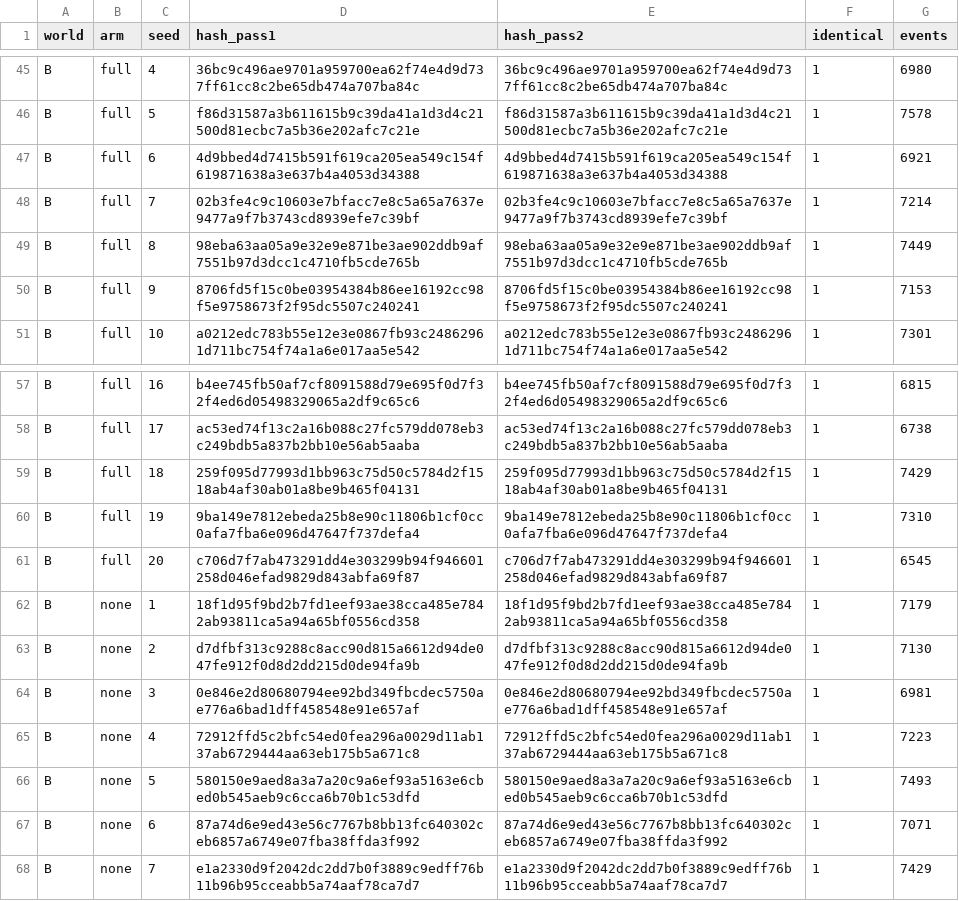
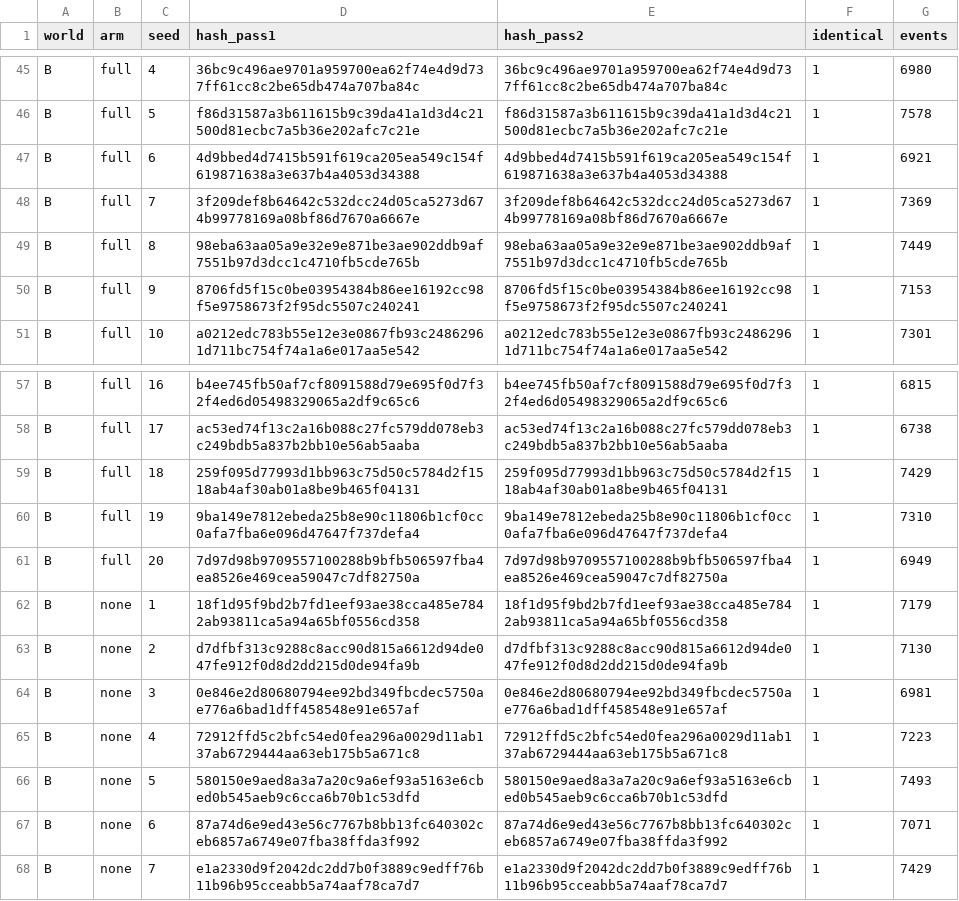
Before and after one commit to AntoineVergne/syntroworld, a CSV file: results/m0/hashes.csv, drawn as a sheet; only a part is shown, gaps mark what is left out.

```diff
--- a/results/m0/hashes.csv
+++ b/results/m0/hashes.csv
@@ -47,3 +47,3 @@ B,full,5,f86d31587a3b611615b9c39da41a1d3d4c21500d81ecbc7a5b36e202afc7c21e,f86d31
 B,full,6,4d9bbed4d7415b591f619ca205ea549c154f619871638a3e637b4a4053d34388,4d9bbed4d7415b591f619ca205ea549c154f619871638a3e637b4a4053d34388,1,6921
-B,full,7,02b3fe4c9c10603e7bfacc7e8c5a65a7637e9477a9f7b3743cd8939efe7c39bf,02b3fe4c9c10603e7bfacc7e8c5a65a7637e9477a9f7b3743cd8939efe7c39bf,1,7214
+B,full,7,3f209def8b64642c532dcc24d05ca5273d674b99778169a08bf86d7670a6667e,3f209def8b64642c532dcc24d05ca5273d674b99778169a08bf86d7670a6667e,1,7369
 B,full,8,98eba63aa05a9e32e9e871be3ae902ddb9af7551b97d3dcc1c4710fb5cde765b,98eba63aa05a9e32e9e871be3ae902ddb9af7551b97d3dcc1c4710fb5cde765b,1,7449
@@ -60,3 +60,3 @@ B,full,18,259f095d77993d1bb963c75d50c5784d2f1518ab4af30ab01a8be9b465f04131,259f0
 B,full,19,9ba149e7812ebeda25b8e90c11806b1cf0cc0afa7fba6e096d47647f737defa4,9ba149e7812ebeda25b8e90c11806b1cf0cc0afa7fba6e096d47647f737defa4,1,7310
-B,full,20,c706d7f7ab473291dd4e303299b94f946601258d046efad9829d843abfa69f87,c706d7f7ab473291dd4e303299b94f946601258d046efad9829d843abfa69f87,1,6545
+B,full,20,7d97d98b9709557100288b9bfb506597fba4ea8526e469cea59047c7df82750a,7d97d98b9709557100288b9bfb506597fba4ea8526e469cea59047c7df82750a,1,6949
 B,none,1,18f1d95f9bd2b7fd1eef93ae38cca485e7842ab93811ca5a94a65bf0556cd358,18f1d95f9bd2b7fd1eef93ae38cca485e7842ab93811ca5a94a65bf0556cd358,1,7179
```
